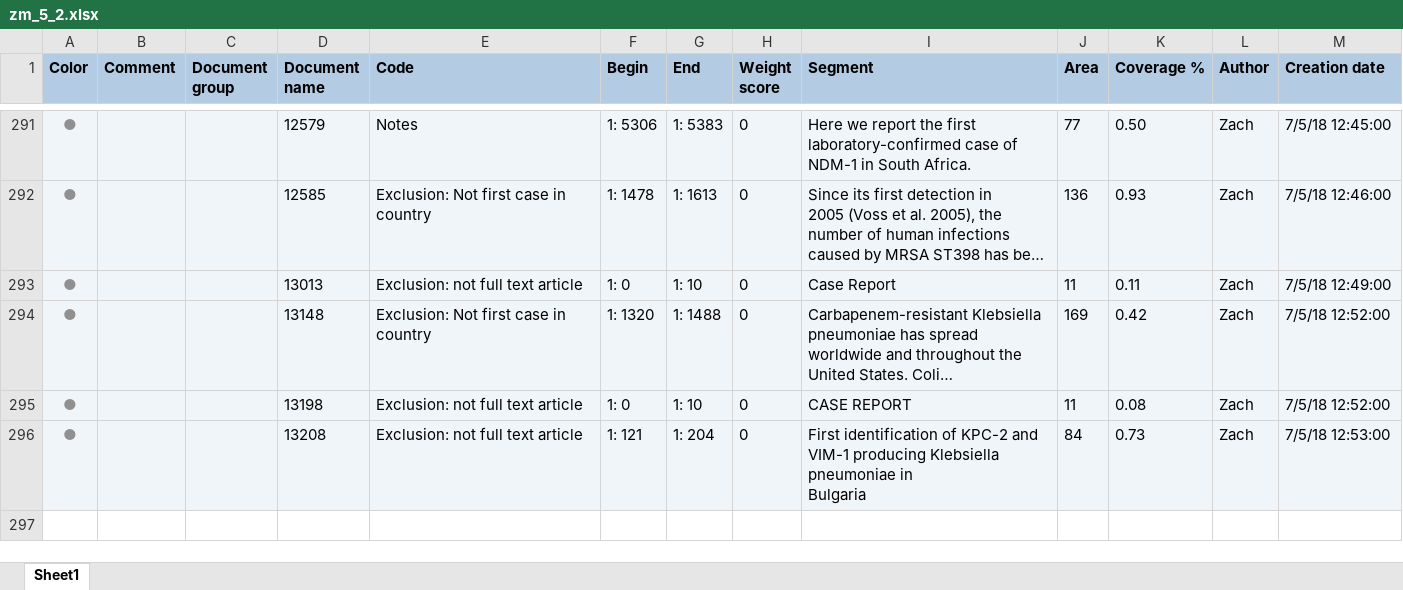
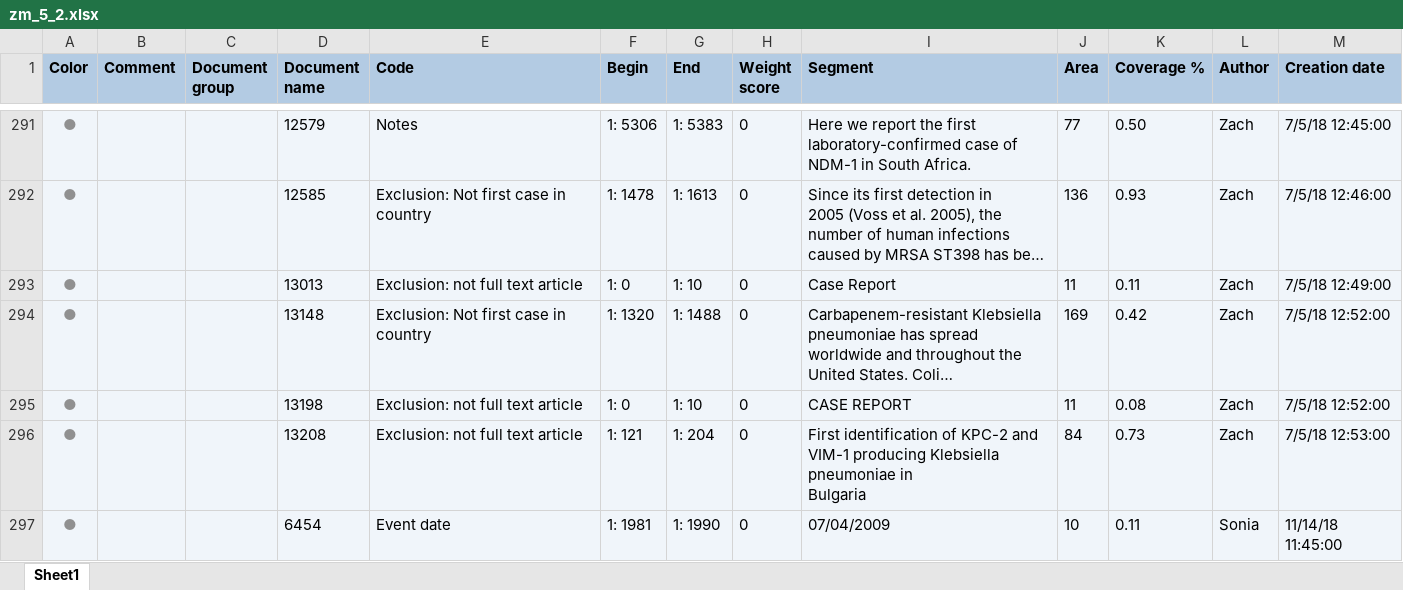
Before and after one commit to ecohealthalliance/amr-db, an Excel workbook: data/coded_segments/zm_5_2.xlsx, sheet Sheet1, drawn as a sheet; only a part is shown, gaps mark what is left out; long unchanged cells end in …; values as stored, in another font and other column widths than the file's, no borders; the diff names each change by its address in the sheet, - before the commit and + after, or states it on an @@ line.

```diff
--- a/data/coded_segments/zm_5_2.xlsx (sheet Sheet1)
+++ b/data/coded_segments/zm_5_2.xlsx (sheet Sheet1)
+row 297: ● |  |  | 6454 | Event date | 1: 1981 | 1: 1990 | 0 | 07/04/2009 | 10 | 0.11 | Sonia | 11/14/18 11:45:00
```
Also changed, not shown: data/coded_segments/zm_3_4.xlsx, data/coded_segments/zm_4_2.xlsx, 14 other files.
